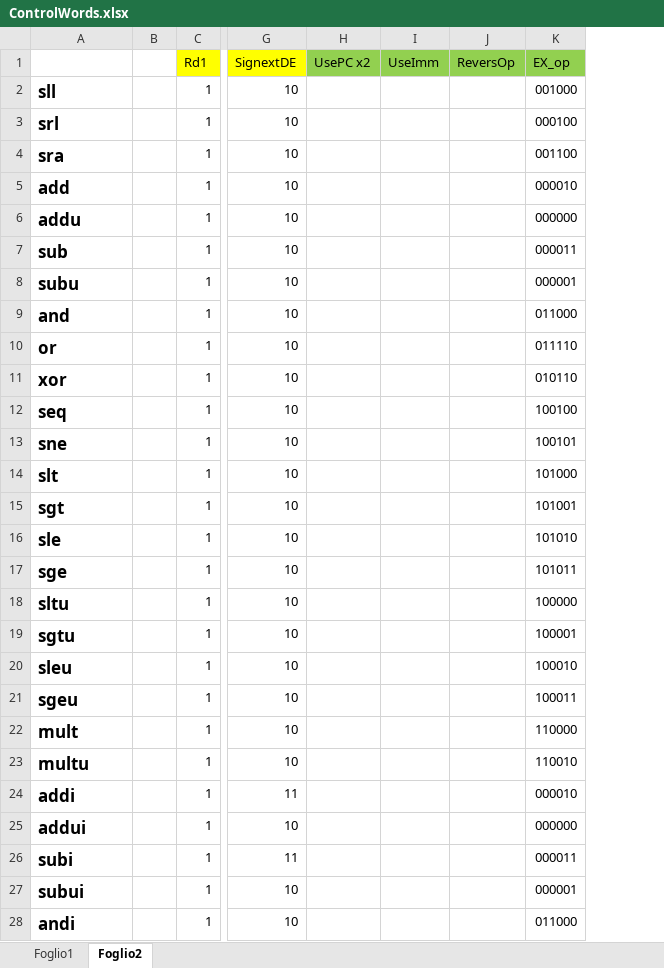
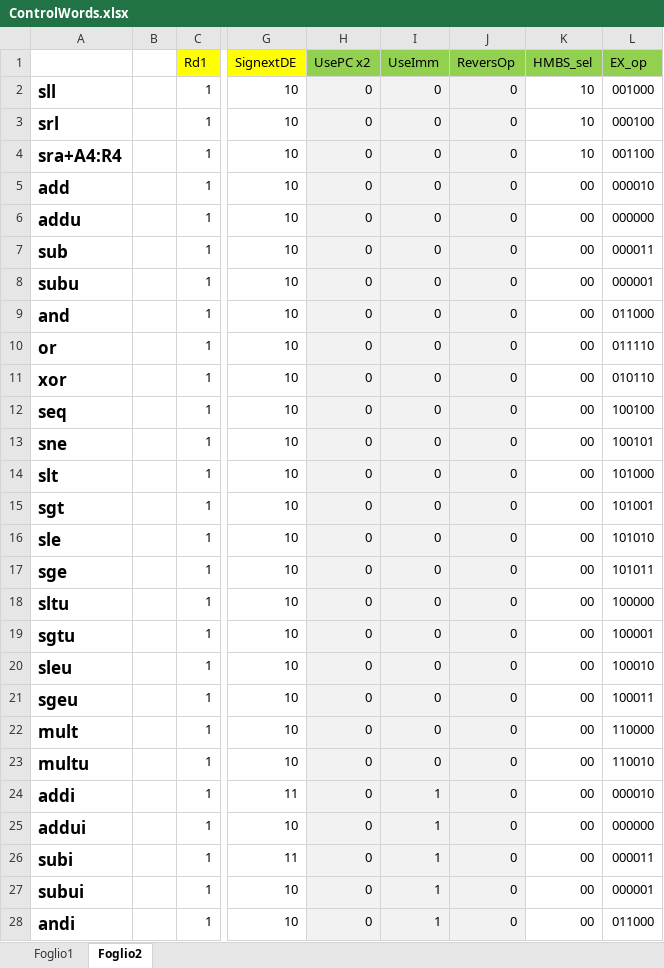
Before and after one commit to sandrosalvato94/MyDLX, an Excel workbook: ControlUnit/ControlWords.xlsx, sheet Foglio2, drawn as a sheet; only a part is shown, gaps mark what is left out; values as stored, in another font and other column widths than the file's, no borders; the diff covers the shown part only; the diff names each change by its address in the sheet, - before the commit and + after, or states it on an @@ line.

Commit message:
Control Words written in vhdl CU

```diff
--- a/ControlUnit/ControlWords.xlsx (sheet Foglio2)
+++ b/ControlUnit/ControlWords.xlsx (sheet Foglio2)
+column K (HMBS_sel), rows 2-28: 10 | 10 | 10 | 00 | 00 | 00 | 00 | 00 | 00 | 00 | 00 | 00 | 00 | 00 | 00 | 00 | 00 | 00 | 00 | 00 | 00 | 00 | 00 | 00 | 00 | 00 | 00
-H2:H28 (UsePC x2): (empty)
+H2:H28 (UsePC x2): 0
-H2:J28 fill: none
+H2:J28 fill: #F2F2F2
-I2:I23 (UseImm): (empty)
+I2:I23 (UseImm): 0
-J2:J28 (ReversOp): (empty)
+J2:J28 (ReversOp): 0
-A4: sra
+A4: sra+A4:R4
-I24:I28 (UseImm): (empty)
+I24:I28 (UseImm): 1
```
Also changed, not shown: 6 added rows, 109 edited cells and cell formats elsewhere in this sheet, 18 other files.
